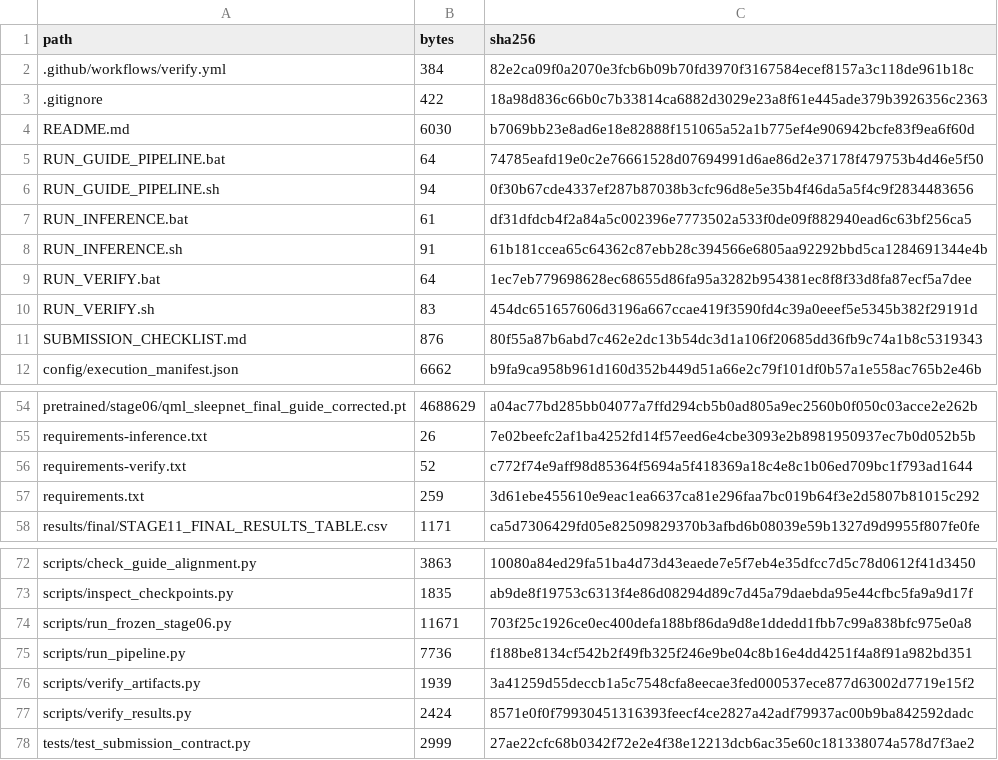
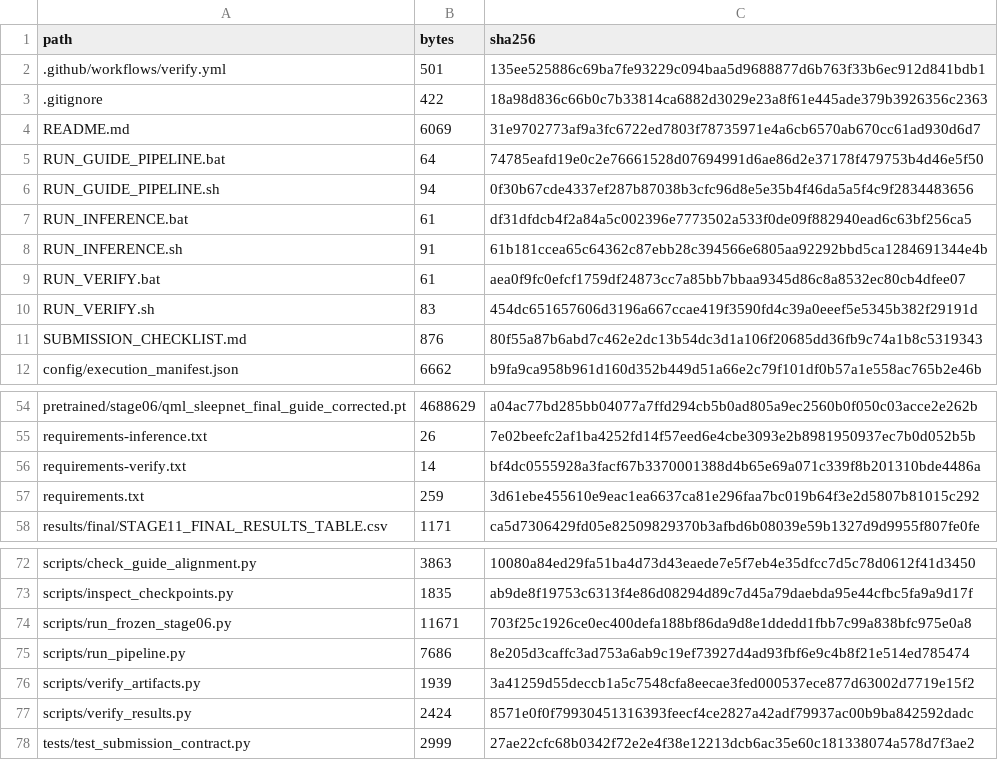
Before and after one commit to sath17-o/QML-SleepNet, a CSV file: FILE_MANIFEST.csv, drawn as a sheet; only a part is shown, gaps mark what is left out.

```diff
--- a/FILE_MANIFEST.csv
+++ b/FILE_MANIFEST.csv
@@ -1,5 +1,5 @@
 path,bytes,sha256
-.github/workflows/verify.yml,384,82e2ca09f0a2070e3fcb6b09b70fd3970f3167584ecef8157a3c118de961b18c
+.github/workflows/verify.yml,501,135ee525886c69ba7fe93229c094baa5d9688877d6b763f33b6ec912d841bdb1
 .gitignore,422,18a98d836c66b0c7b33814ca6882d3029e23a8f61e445ade379b3926356c2363
-README.md,6030,b7069bb23e8ad6e18e82888f151065a52a1b775ef4e906942bcfe83f9ea6f60d
+README.md,6069,31e9702773af9a3fc6722ed7803f78735971e4a6cb6570ab670cc61ad930d6d7
 RUN_GUIDE_PIPELINE.bat,64,74785eafd19e0c2e76661528d07694991d6ae86d2e37178f479753b4d46e5f50
@@ -8,3 +8,3 @@ RUN_INFERENCE.bat,61,df31dfdcb4f2a84a5c002396e7773502a533f0de09f882940ead6c63bf2
 RUN_INFERENCE.sh,91,61b181ccea65c64362c87ebb28c394566e6805aa92292bbd5ca1284691344e4b
-RUN_VERIFY.bat,64,1ec7eb779698628ec68655d86fa95a3282b954381ec8f8f33d8fa87ecf5a7dee
+RUN_VERIFY.bat,61,aea0f9fc0efcf1759df24873cc7a85bb7bbaa9345d86c8a8532ec80cb4dfee07
 RUN_VERIFY.sh,83,454dc651657606d3196a667ccae419f3590fd4c39a0eeef5e5345b382f29191d
@@ -55,3 +55,3 @@ pretrained/stage06/qml_sleepnet_final_guide_corrected.pt,4688629,a04ac77bd285bb0
 requirements-inference.txt,26,7e02beefc2af1ba4252fd14f57eed6e4cbe3093e2b8981950937ec7b0d052b5b
-requirements-verify.txt,52,c772f74e9aff98d85364f5694a5f418369a18c4e8c1b06ed709bc1f793ad1644
+requirements-verify.txt,14,bf4dc0555928a3facf67b3370001388d4b65e69a071c339f8b201310bde4486a
 requirements.txt,259,3d61ebe455610e9eac1ea6637ca81e296faa7bc019b64f3e2d5807b81015c292
@@ -74,3 +74,3 @@ scripts/inspect_checkpoints.py,1835,ab9de8f19753c6313f4e86d08294d89c7d45a79daebd
 scripts/run_frozen_stage06.py,11671,703f25c1926ce0ec400defa188bf86da9d8e1ddedd1fbb7c99a838bfc975e0a8
-scripts/run_pipeline.py,7736,f188be8134cf542b2f49fb325f246e9be04c8b16e4dd4251f4a8f91a982bd351
+scripts/run_pipeline.py,7686,8e205d3caffc3ad753a6ab9c19ef73927d4ad93fbf6e9c4b8f21e514ed785474
 scripts/verify_artifacts.py,1939,3a41259d55deccb1a5c7548cfa8eecae3fed000537ece877d63002d7719e15f2
```
Also changed, not shown: 4 other files.
